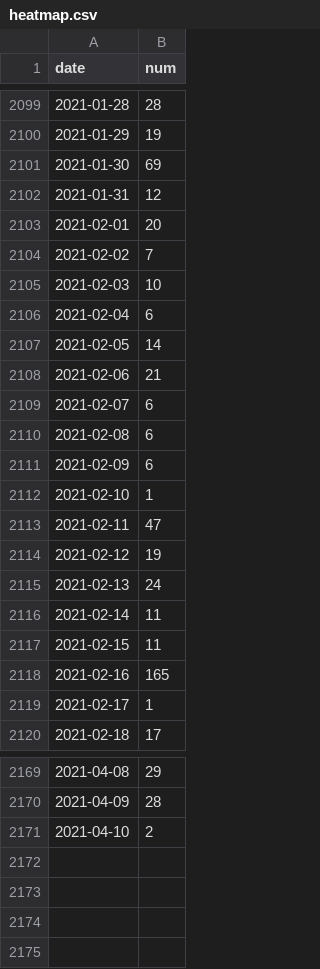
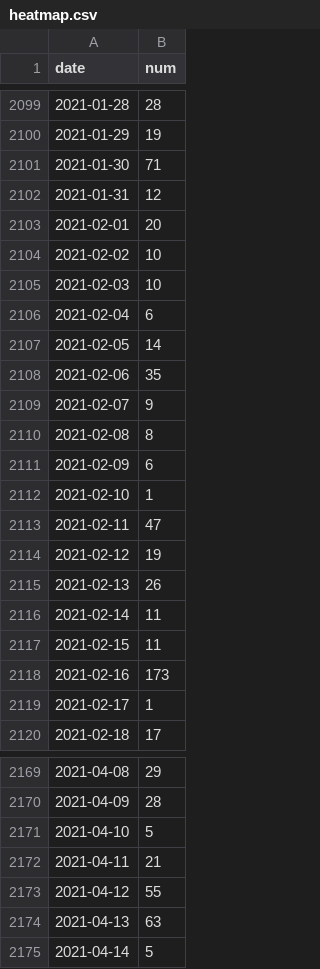
Before and after one commit to FSXAC/PhotoStats, a CSV file: heatmap.csv, drawn as a sheet; only a part is shown, gaps mark what is left out; the diff covers the shown part only.

```diff
--- a/heatmap.csv
+++ b/heatmap.csv
@@ -2100,6 +2100,6 @@ date, num
 2021-01-29,19
-2021-01-30,69
+2021-01-30,71
 2021-01-31,12
 2021-02-01,20
-2021-02-02,7
+2021-02-02,10
 2021-02-03,10
@@ -2107,5 +2107,5 @@ date, num
 2021-02-05,14
-2021-02-06,21
-2021-02-07,6
-2021-02-08,6
+2021-02-06,35
+2021-02-07,9
+2021-02-08,8
 2021-02-09,6
@@ -2114,6 +2114,6 @@ date, num
 2021-02-12,19
-2021-02-13,24
+2021-02-13,26
 2021-02-14,11
 2021-02-15,11
-2021-02-16,165
+2021-02-16,173
 2021-02-17,1
@@ -2170,2 +2170,6 @@ date, num
 2021-04-09,28
-2021-04-10,2
+2021-04-10,5
+2021-04-11,21
+2021-04-12,55
+2021-04-13,63
+2021-04-14,5
```
Also changed, not shown: 13 edited cells elsewhere in this file, 1 other file.
